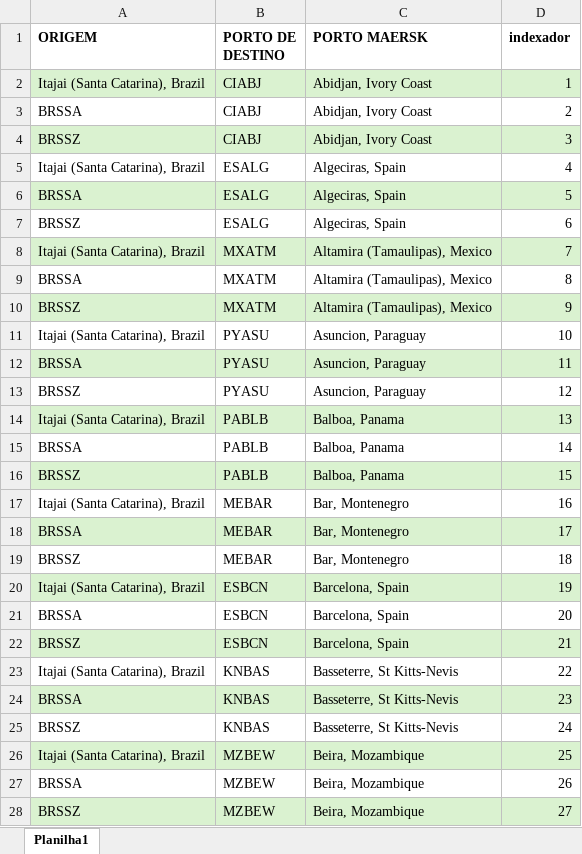
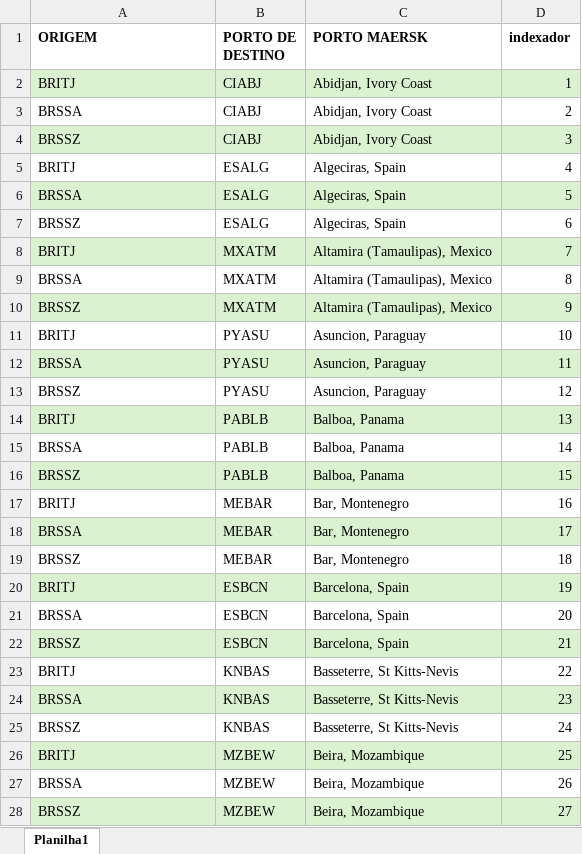
Before and after one commit to LucasCerqueiraGalvao/cotation-scraper, an Excel workbook: artifacts/input/cma_jobs.xlsx, sheet Planilha1, drawn as a sheet; only a part is shown; values as stored, in another font and other column widths than the file's, no borders; the diff covers the shown part only; the diff names each change by its address in the sheet, - before the commit and + after, or states it on an @@ line.

```diff
--- a/artifacts/input/cma_jobs.xlsx (sheet Planilha1)
+++ b/artifacts/input/cma_jobs.xlsx (sheet Planilha1)
-A2 (ORIGEM): Itajai (Santa Catarina), Brazil
+A2 (ORIGEM): BRITJ
-A5 (ORIGEM): Itajai (Santa Catarina), Brazil
+A5 (ORIGEM): BRITJ
-A8 (ORIGEM): Itajai (Santa Catarina), Brazil
+A8 (ORIGEM): BRITJ
-A11 (ORIGEM): Itajai (Santa Catarina), Brazil
+A11 (ORIGEM): BRITJ
-A14 (ORIGEM): Itajai (Santa Catarina), Brazil
+A14 (ORIGEM): BRITJ
-A17 (ORIGEM): Itajai (Santa Catarina), Brazil
+A17 (ORIGEM): BRITJ
-A20 (ORIGEM): Itajai (Santa Catarina), Brazil
+A20 (ORIGEM): BRITJ
-A23 (ORIGEM): Itajai (Santa Catarina), Brazil
+A23 (ORIGEM): BRITJ
-A26 (ORIGEM): Itajai (Santa Catarina), Brazil
+A26 (ORIGEM): BRITJ
```
Also changed, not shown: 31 added rows and 61 edited cells elsewhere in this sheet, artifacts/input/destination_charges.xlsx, artifacts/input/hapag_jobs.xlsx, 5 other files.
